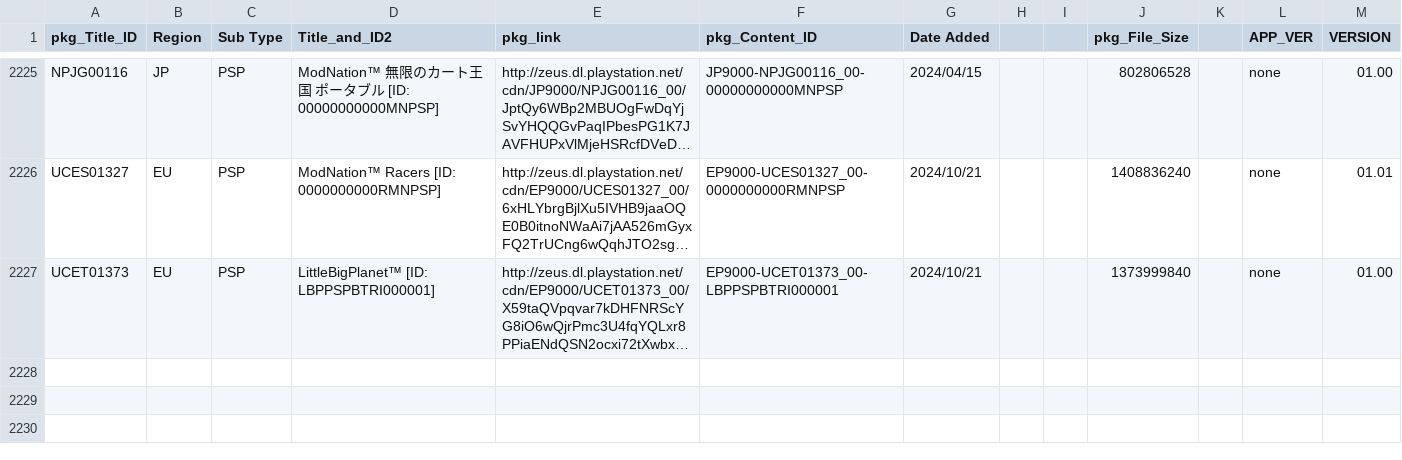
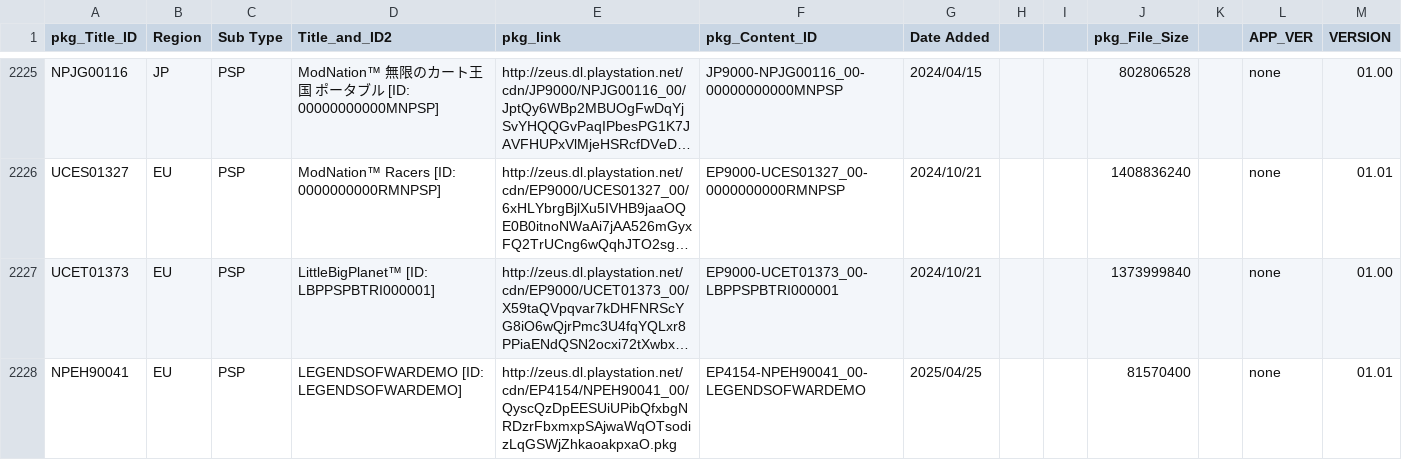
Before and after one commit to 1jtp8sobiu/NPS_JP, a TSV file: rearrange/PSP_APP.tsv, drawn as a sheet; only a part is shown, gaps mark what is left out; long unchanged cells end in …; the diff names each change by its address in the sheet, - before the commit and + after, or states it on an @@ line.

```diff
--- a/rearrange/PSP_APP.tsv
+++ b/rearrange/PSP_APP.tsv
+row 2228: NPEH90041 | EU | PSP | LEGENDSOFWARDEMO [ID: LEGENDSOFWARDEMO] | http://zeus.dl.playstation.net/cdn/EP4154/NPEH90041_00/QyscQzDpEESUiUPibQfxbgNRDzrFbxmxpSAjwaWqOTsodizLqGSWjZhkaoakpxaO.pkg | EP4154-NPEH90041_00-LEGENDSOFWARDEMO | 2025/04/25 |  |  | 81570400 |  | none | 01.01
```
Also changed, not shown: 1 other file.
